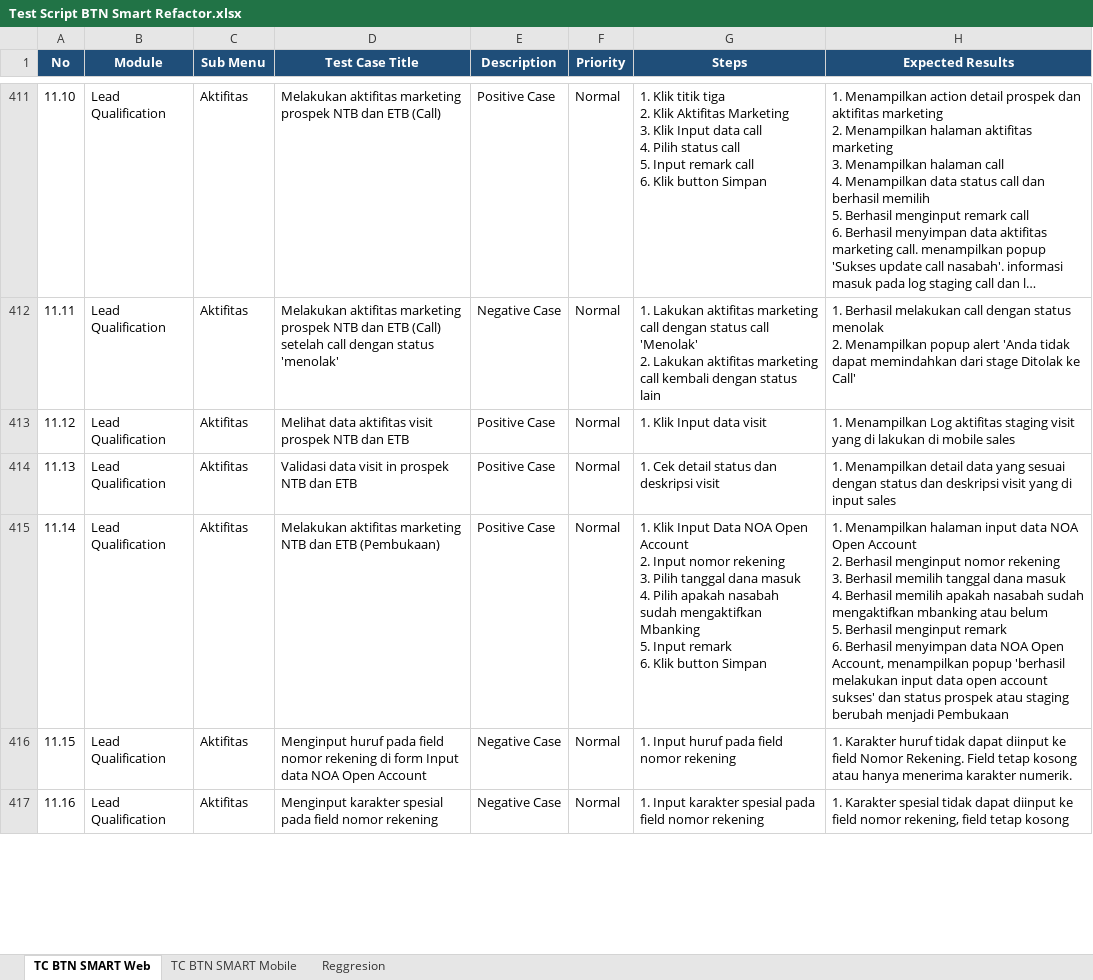
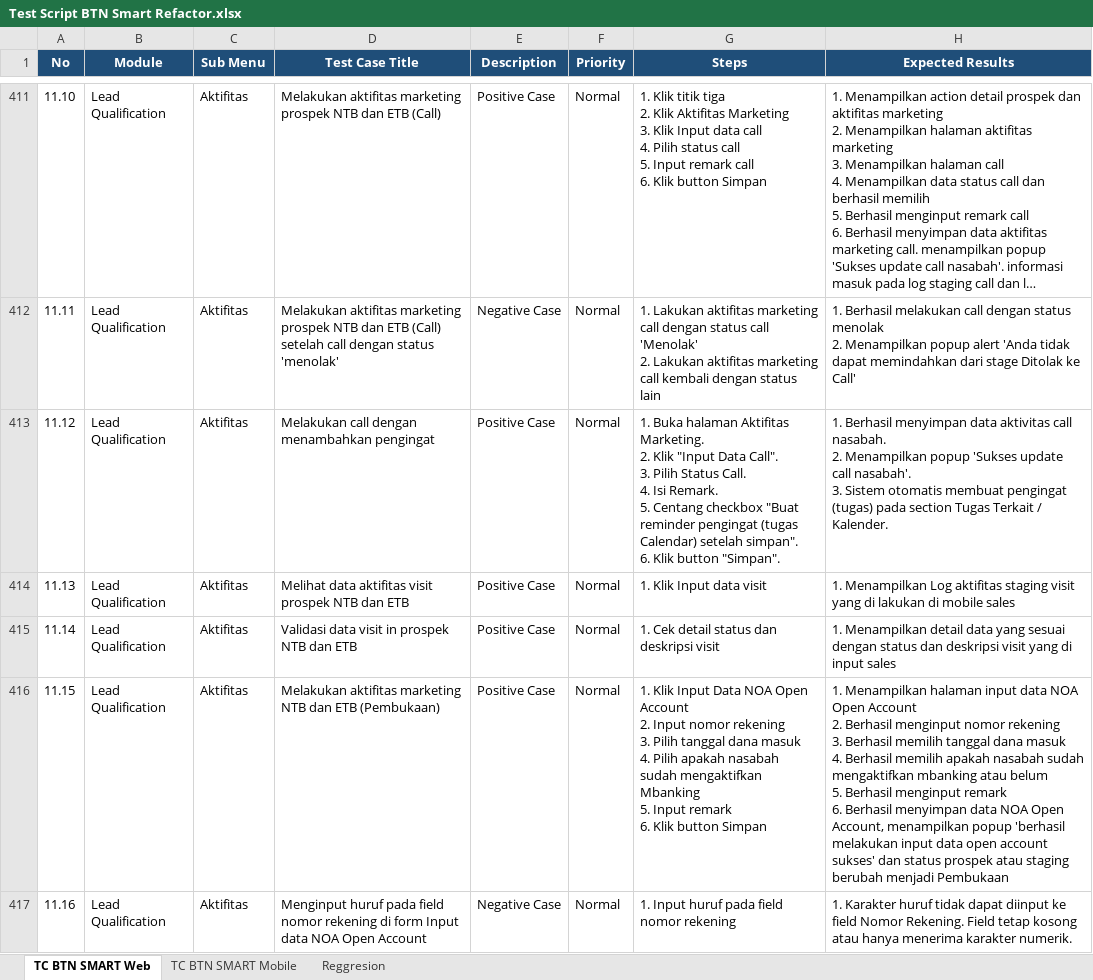
Before and after one commit to muhammaddanihaikal/btn-smart-refactor, an Excel workbook: Test Script/Test Script BTN Smart Refactor.xlsx, sheet TC BTN SMART Web, drawn as a sheet; only a part is shown, gaps mark what is left out; long unchanged cells end in …; values as stored, in another font and other column widths than the file's, no borders; ↵ is a line break in a cell; the diff covers the shown part only; the diff names each change by its address in the sheet, - before the commit and + after, or states it on an @@ line.

Commit message:
feat(web): add TC 26.8 Melakukan call dengan menambahkan pengingat and shift TCs to 26.9-26.25

```diff
--- a/Test Script/Test Script BTN Smart Refactor.xlsx (sheet TC BTN SMART Web)
+++ b/Test Script/Test Script BTN Smart Refactor.xlsx (sheet TC BTN SMART Web)
-D413 (Test Case Title): Melihat data aktifitas visit prospek NTB dan ETB
+D413 (Test Case Title): Melakukan call dengan menambahkan pengingat
-G413 (Steps): 1. Klik Input data visit
+G413 (Steps): 1. Buka halaman Aktifitas Marketing. ↵ 2. Klik "Input Data Call". ↵ 3. Pilih Status Call. ↵ 4. Isi Remark. ↵ 5. Centang checkbox "Buat reminder pengingat (tugas Calendar) setelah simpan". ↵ 6. Klik button "Simpan".
-H413 (Expected Results): 1. Menampilkan Log aktifitas staging visit yang di lakukan di mobile sales
+H413 (Expected Results): 1. Berhasil menyimpan data aktivitas call nasabah. ↵ 2. Menampilkan popup 'Sukses update call nasabah'. ↵ 3. Sistem otomatis membuat pengingat (tugas) pada section Tugas Terkait / Kalender.
-D414 (Test Case Title): Validasi data visit in prospek NTB dan ETB
+D414 (Test Case Title): Melihat data aktifitas visit prospek NTB dan ETB
-G414 (Steps): 1. Cek detail status dan deskripsi visit
+G414 (Steps): 1. Klik Input data visit
-H414 (Expected Results): 1. Menampilkan detail data yang sesuai dengan status dan deskripsi visit yang di input sales
+H414 (Expected Results): 1. Menampilkan Log aktifitas staging visit yang di lakukan di mobile sales
-D415 (Test Case Title): Melakukan aktifitas marketing NTB dan ETB (Pembukaan)
+D415 (Test Case Title): Validasi data visit in prospek NTB dan ETB
-G415 (Steps): 1. Klik Input Data NOA Open Account ↵ 2. Input nomor rekening ↵ 3. Pilih tanggal dana masuk ↵ 4. Pilih apakah nasabah sudah mengaktifkan Mbanking ↵ 5. Input remark ↵ 6. Klik button Simpan
+G415 (Steps): 1. Cek detail status dan deskripsi visit
-H415 (Expected Results): 1. Menampilkan halaman input data NOA Open Account ↵ 2. Berhasil menginput nomor rekening ↵ 3. Berhasil memilih tanggal dana masuk ↵ 4. Berhasil memilih apakah nasabah sudah mengaktifkan mbanking atau belum ↵ 5. Berhasil menginput remark ↵ 6. Berhasil menyimpan data NOA Open Account, menampilkan popup 'berhasil melakukan input data open account sukses' dan status prospek atau staging berubah menjadi Pembukaan
+H415 (Expected Results): 1. Menampilkan detail data yang sesuai dengan status dan deskripsi visit yang di input sales
-D416 (Test Case Title): Menginput huruf pada field nomor rekening di form Input data NOA Open Account
+D416 (Test Case Title): Melakukan aktifitas marketing NTB dan ETB (Pembukaan)
-E416 (Description): Negative Case
+E416 (Description): Positive Case
-G416 (Steps): 1. Input huruf pada field nomor rekening
+G416 (Steps): 1. Klik Input Data NOA Open Account ↵ 2. Input nomor rekening ↵ 3. Pilih tanggal dana masuk ↵ 4. Pilih apakah nasabah sudah mengaktifkan Mbanking ↵ 5. Input remark ↵ 6. Klik button Simpan
-H416 (Expected Results): 1. Karakter huruf tidak dapat diinput ke field Nomor Rekening. Field tetap kosong atau hanya menerima karakter numerik.
+H416 (Expected Results): 1. Menampilkan halaman input data NOA Open Account ↵ 2. Berhasil menginput nomor rekening ↵ 3. Berhasil memilih tanggal dana masuk ↵ 4. Berhasil memilih apakah nasabah sudah mengaktifkan mbanking atau belum ↵ 5. Berhasil menginput remark ↵ 6. Berhasil menyimpan data NOA Open Account, menampilkan popup 'berhasil melakukan input data open account sukses' dan status prospek atau staging berubah menjadi Pembukaan
-D417 (Test Case Title): Menginput karakter spesial pada field nomor rekening
+D417 (Test Case Title): Menginput huruf pada field nomor rekening di form Input data NOA Open Account
-G417 (Steps): 1. Input karakter spesial pada field…
+G417 (Steps): 1. Input huruf pada field…
-H417 (Expected Results): 1. Karakter spesial tidak dapat diinput ke field nomor rekening, field tetap kosong
+H417 (Expected Results): 1. Karakter huruf tidak dapat diinput ke field Nomor Rekening. Field tetap kosong atau hanya menerima karakter numerik.
```
Also changed, not shown: 1 added row and 110 edited cells elsewhere in this sheet, SIT/Test Case.xlsx, 43 other files.
